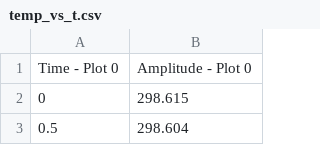
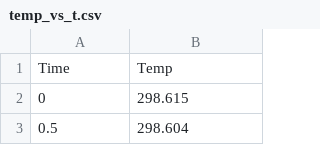
Before and after one commit to Dfernandezrtec/Instru_II, a CSV file: temp_vs_t.csv, drawn as a sheet; only a part is shown.

Commit message:
Update temp_vs_t.csv

```diff
--- a/temp_vs_t.csv
+++ b/temp_vs_t.csv
@@ -1,2 +1,2 @@
-Time - Plot 0,Amplitude - Plot 0
+Time,Temp
 0,298.615
```
